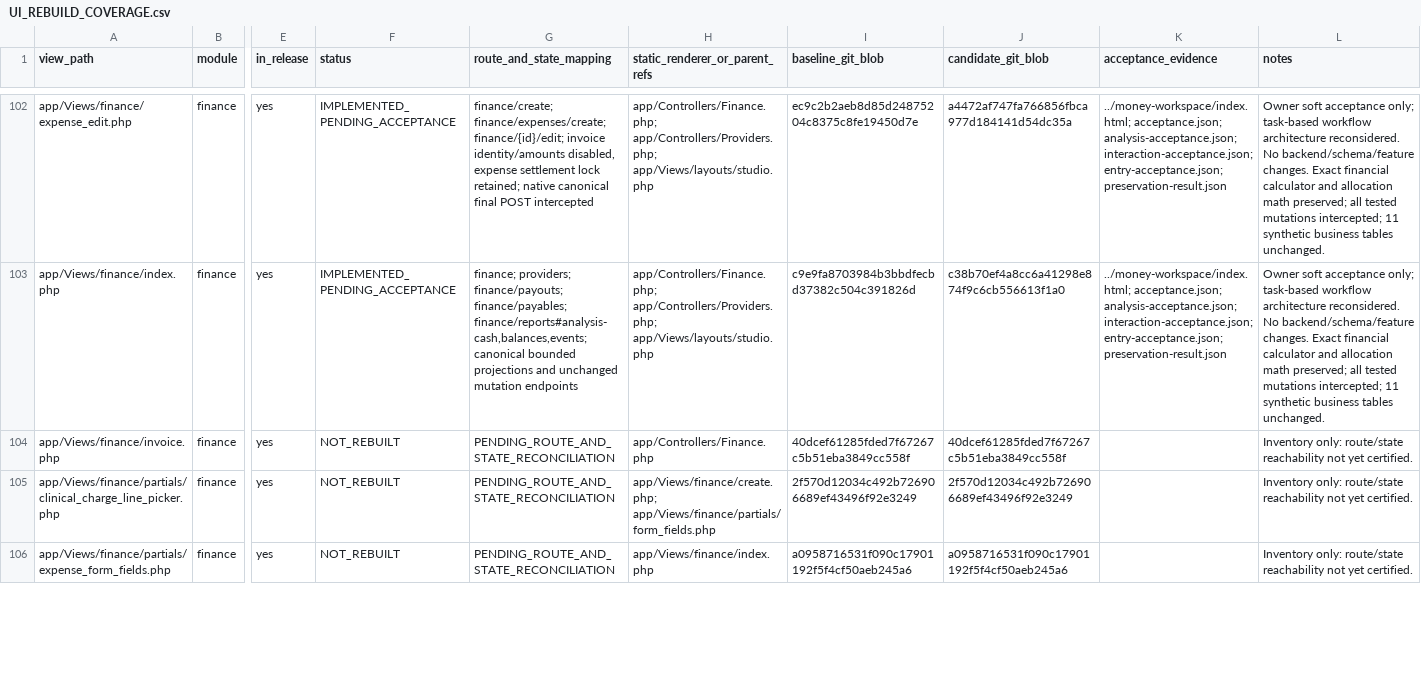
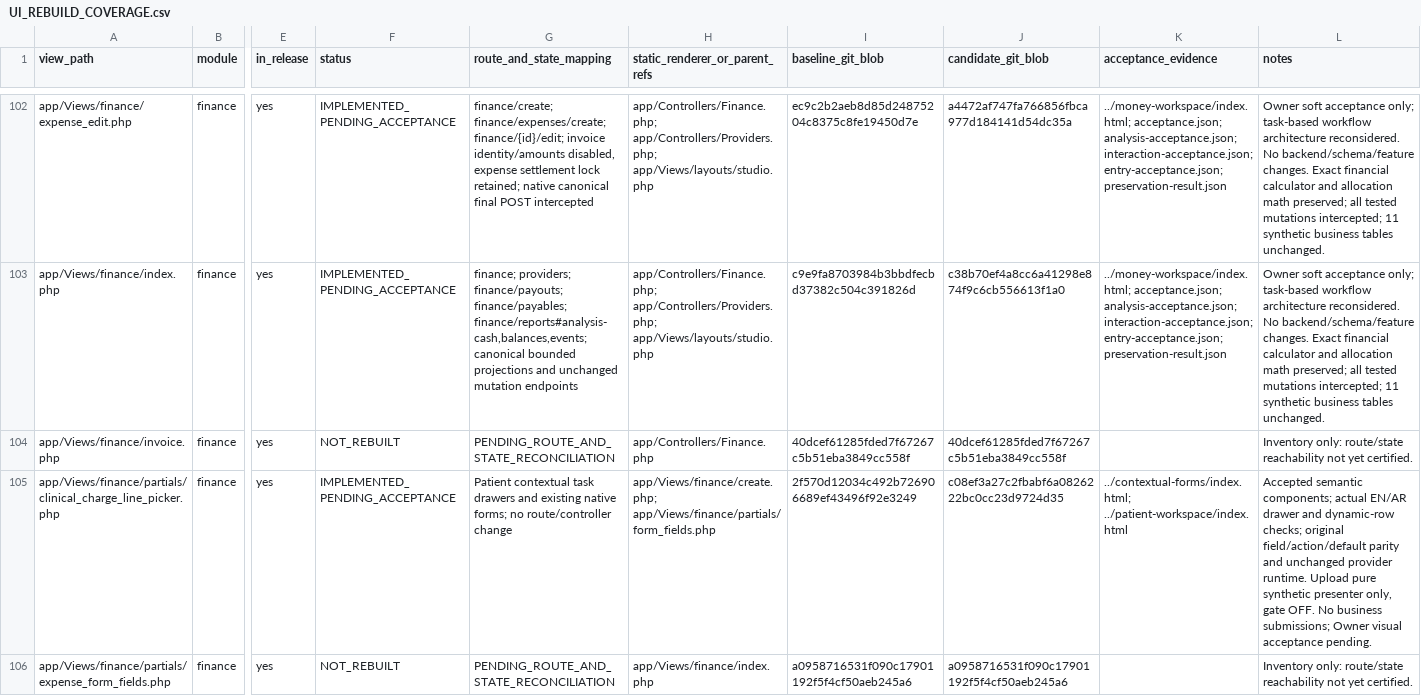
Before and after one commit to Bassamalsaqqa/dental-saas, a CSV file: docs/UI_REBUILD_COVERAGE.csv, drawn as a sheet; only a part is shown, gaps mark what is left out; the diff covers the shown part only; the diff names each change by its address in the sheet, - before the commit and + after, or states it on an @@ line.

Commit message:
Replace contextual clinical booking and finance field presentation

```diff
--- a/docs/UI_REBUILD_COVERAGE.csv
+++ b/docs/UI_REBUILD_COVERAGE.csv
-F105 (status): NOT_REBUILT
+F105 (status): IMPLEMENTED_PENDING_ACCEPTANCE
-G105 (route_and_state_mapping): PENDING_ROUTE_AND_STATE_RECONCILIATION
+G105 (route_and_state_mapping): Patient contextual task drawers and existing native forms; no route/controller change
-J105 (candidate_git_blob): 2f570d12034c492b726906689ef43496f92e3249
+J105 (candidate_git_blob): c08ef3a27c2fbabf6a0826222bc0cc23d9724d35
-K105 (acceptance_evidence): (empty)
+K105 (acceptance_evidence): ../contextual-forms/index.html; ../patient-workspace/index.html
-L105 (notes): Inventory only: route/state reachability not yet certified.
+L105 (notes): Accepted semantic components; actual EN/AR drawer and dynamic-row checks; original field/action/default parity and unchanged provider runtime. Upload pure synthetic presenter only, gate OFF. No business submissions; Owner visual acceptance pending.
```
Also changed, not shown: 43 edited cells elsewhere in this file, 12 other files.
